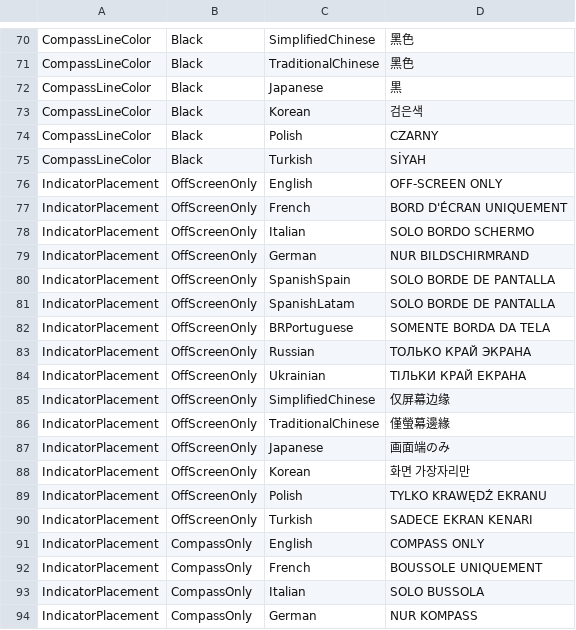
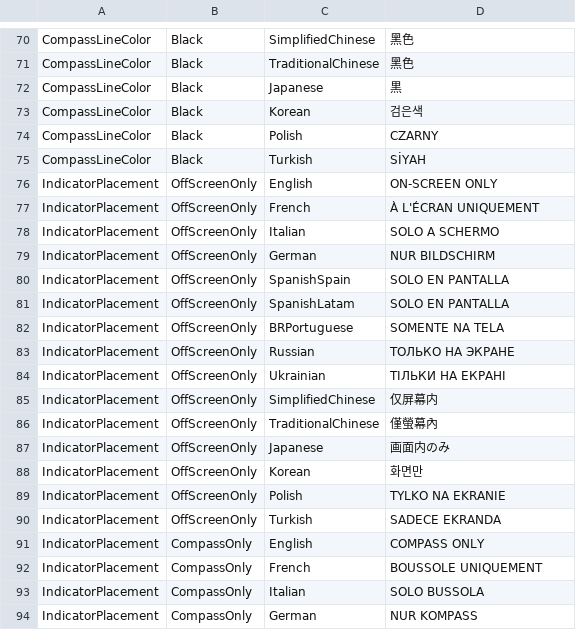
Before and after one commit to OnlyCook/peak-sense-of-direction, a TSV file: src/SenseOfDirection/Localization/enums.tsv, drawn as a sheet; only a part is shown, gaps mark what is left out.

```diff
--- a/src/SenseOfDirection/Localization/enums.tsv
+++ b/src/SenseOfDirection/Localization/enums.tsv
@@ -75,17 +75,17 @@ CompassLineColor	Black	Polish	CZARNY
 CompassLineColor	Black	Turkish	SİYAH
-IndicatorPlacement	OffScreenOnly	English	OFF-SCREEN ONLY
-IndicatorPlacement	OffScreenOnly	French	BORD D'ÉCRAN UNIQUEMENT
-IndicatorPlacement	OffScreenOnly	Italian	SOLO BORDO SCHERMO
-IndicatorPlacement	OffScreenOnly	German	NUR BILDSCHIRMRAND
-IndicatorPlacement	OffScreenOnly	SpanishSpain	SOLO BORDE DE PANTALLA
-IndicatorPlacement	OffScreenOnly	SpanishLatam	SOLO BORDE DE PANTALLA
-IndicatorPlacement	OffScreenOnly	BRPortuguese	SOMENTE BORDA DA TELA
-IndicatorPlacement	OffScreenOnly	Russian	ТОЛЬКО КРАЙ ЭКРАНА
-IndicatorPlacement	OffScreenOnly	Ukrainian	ТІЛЬКИ КРАЙ ЕКРАНА
-IndicatorPlacement	OffScreenOnly	SimplifiedChinese	仅屏幕边缘
-IndicatorPlacement	OffScreenOnly	TraditionalChinese	僅螢幕邊緣
-IndicatorPlacement	OffScreenOnly	Japanese	画面端のみ
-IndicatorPlacement	OffScreenOnly	Korean	화면 가장자리만
-IndicatorPlacement	OffScreenOnly	Polish	TYLKO KRAWĘDŹ EKRANU
-IndicatorPlacement	OffScreenOnly	Turkish	SADECE EKRAN KENARI
+IndicatorPlacement	OffScreenOnly	English	ON-SCREEN ONLY
+IndicatorPlacement	OffScreenOnly	French	À L'ÉCRAN UNIQUEMENT
+IndicatorPlacement	OffScreenOnly	Italian	SOLO A SCHERMO
+IndicatorPlacement	OffScreenOnly	German	NUR BILDSCHIRM
+IndicatorPlacement	OffScreenOnly	SpanishSpain	SOLO EN PANTALLA
+IndicatorPlacement	OffScreenOnly	SpanishLatam	SOLO EN PANTALLA
+IndicatorPlacement	OffScreenOnly	BRPortuguese	SOMENTE NA TELA
+IndicatorPlacement	OffScreenOnly	Russian	ТОЛЬКО НА ЭКРАНЕ
+IndicatorPlacement	OffScreenOnly	Ukrainian	ТІЛЬКИ НА ЕКРАНІ
+IndicatorPlacement	OffScreenOnly	SimplifiedChinese	仅屏幕内
+IndicatorPlacement	OffScreenOnly	TraditionalChinese	僅螢幕內
+IndicatorPlacement	OffScreenOnly	Japanese	画面内のみ
+IndicatorPlacement	OffScreenOnly	Korean	화면만
+IndicatorPlacement	OffScreenOnly	Polish	TYLKO NA EKRANIE
+IndicatorPlacement	OffScreenOnly	Turkish	SADECE EKRANDA
 IndicatorPlacement	CompassOnly	English	COMPASS ONLY
```
Also changed, not shown: src/SenseOfDirection/Localization/config.tsv, 3 other files.
